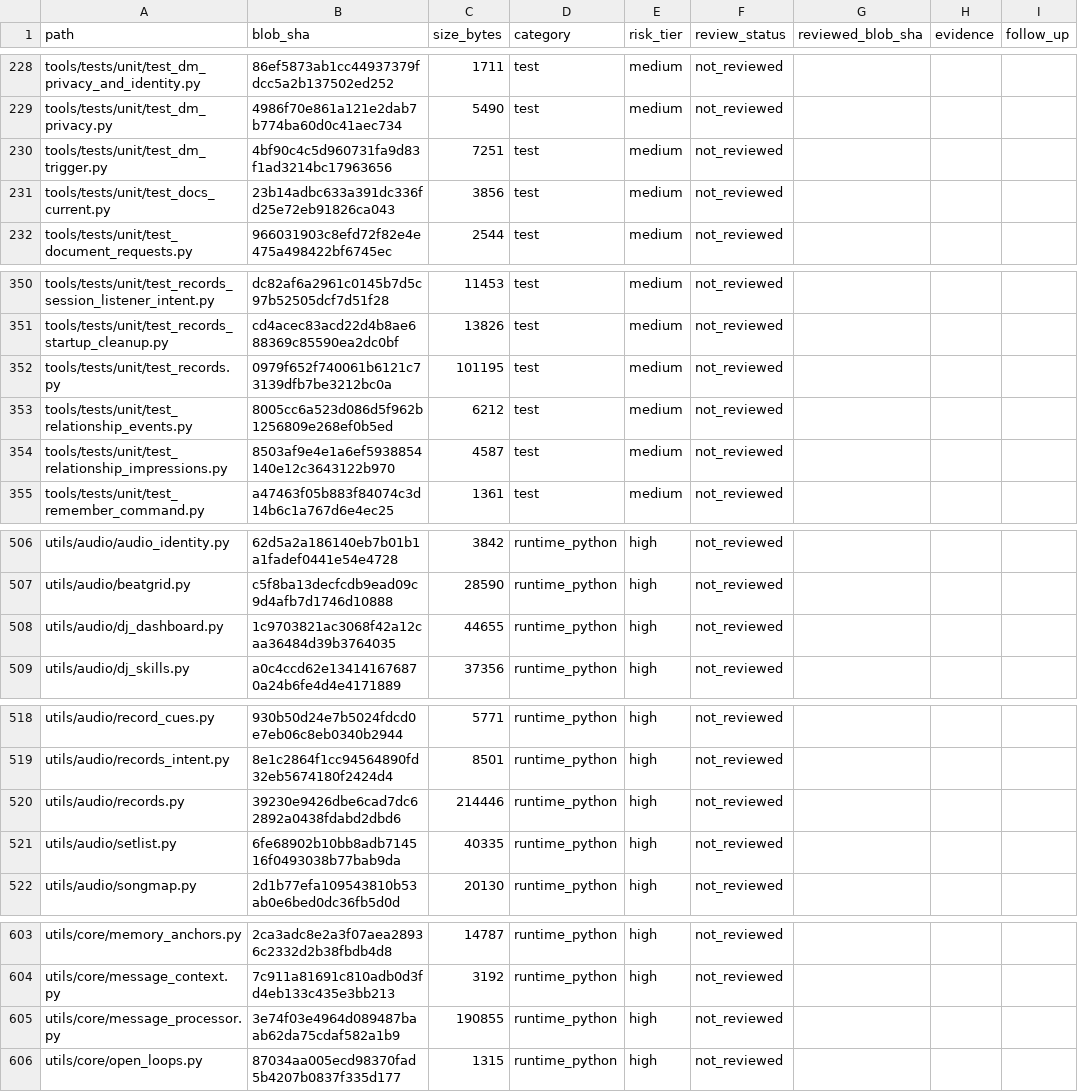
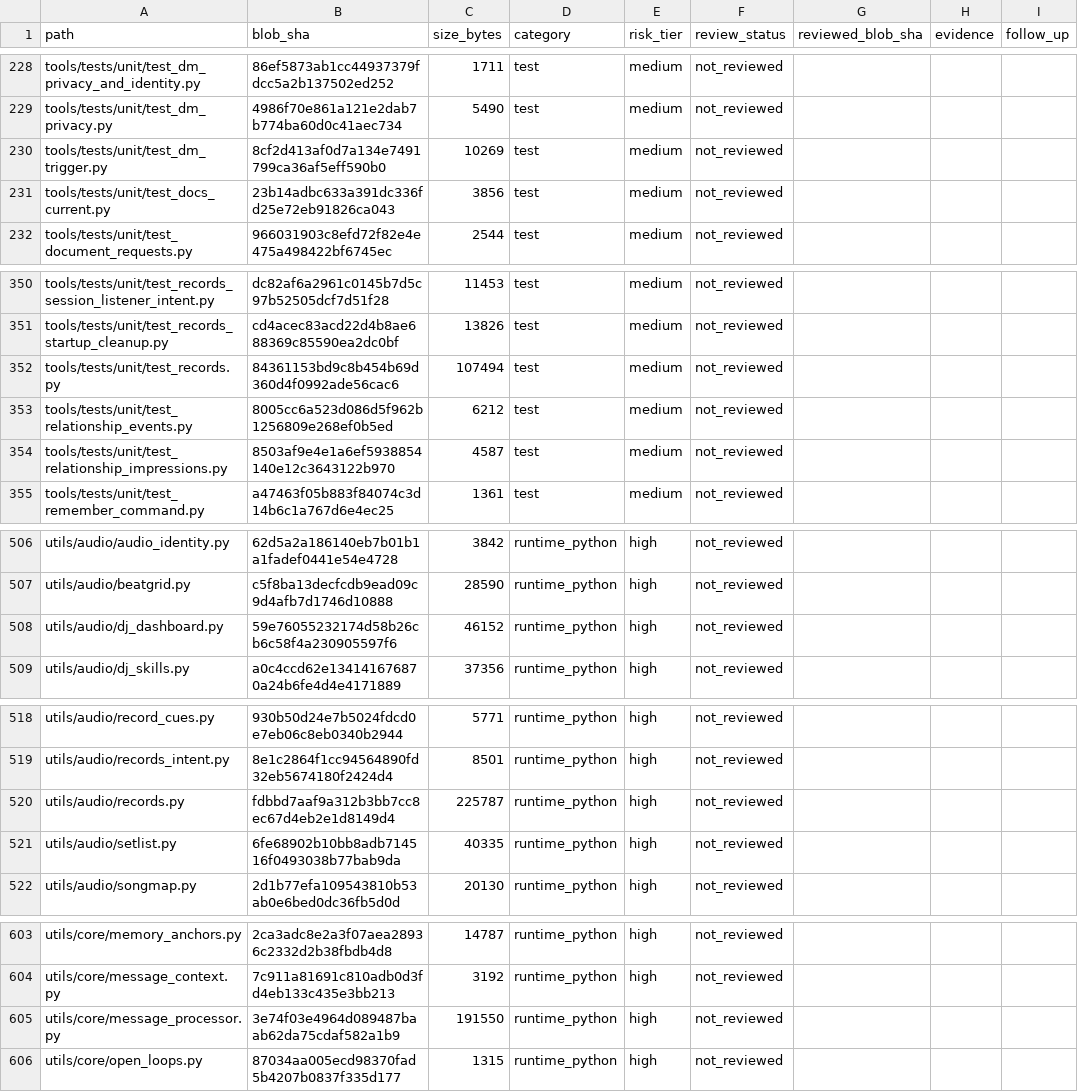
Before and after one commit to Ekco-S64QTN6/Kaiacord, a CSV file: docs/audits/repository-review-ledger.csv, drawn as a sheet; only a part is shown, gaps mark what is left out; the diff covers the shown part only.

```diff
--- a/docs/audits/repository-review-ledger.csv
+++ b/docs/audits/repository-review-ledger.csv
@@ -229,3 +229,3 @@ tools/tests/unit/test_dm_privacy_and_identity.py,86ef5873ab1cc44937379fdcc5a2b13
 tools/tests/unit/test_dm_privacy.py,4986f70e861a121e2dab7b774ba60d0c41aec734,5490,test,medium,not_reviewed,,,
-tools/tests/unit/test_dm_trigger.py,4bf90c4c5d960731fa9d83f1ad3214bc17963656,7251,test,medium,not_reviewed,,,
+tools/tests/unit/test_dm_trigger.py,8cf2d413af0d7a134e7491799ca36af5eff590b0,10269,test,medium,not_reviewed,,,
 tools/tests/unit/test_docs_current.py,23b14adbc633a391dc336fd25e72eb91826ca043,3856,test,medium,not_reviewed,,,
@@ -351,3 +351,3 @@ tools/tests/unit/test_records_session_listener_intent.py,dc82af6a2961c0145b7d5c9
 tools/tests/unit/test_records_startup_cleanup.py,cd4acec83acd22d4b8ae688369c85590ea2dc0bf,13826,test,medium,not_reviewed,,,
-tools/tests/unit/test_records.py,0979f652f740061b6121c73139dfb7be3212bc0a,101195,test,medium,not_reviewed,,,
+tools/tests/unit/test_records.py,84361153bd9c8b454b69d360d4f0992ade56cac6,107494,test,medium,not_reviewed,,,
 tools/tests/unit/test_relationship_events.py,8005cc6a523d086d5f962b1256809e268ef0b5ed,6212,test,medium,not_reviewed,,,
@@ -507,3 +507,3 @@ utils/audio/audio_identity.py,62d5a2a186140eb7b01b1a1fadef0441e54e4728,3842,runt
 utils/audio/beatgrid.py,c5f8ba13decfcdb9ead09c9d4afb7d1746d10888,28590,runtime_python,high,not_reviewed,,,
-utils/audio/dj_dashboard.py,1c9703821ac3068f42a12caa36484d39b3764035,44655,runtime_python,high,not_reviewed,,,
+utils/audio/dj_dashboard.py,59e76055232174d58b26cb6c58f4a230905597f6,46152,runtime_python,high,not_reviewed,,,
 utils/audio/dj_skills.py,a0c4ccd62e134141676870a24b6fe4d4e4171889,37356,runtime_python,high,not_reviewed,,,
@@ -519,3 +519,3 @@ utils/audio/record_cues.py,930b50d24e7b5024fdcd0e7eb06c8eb0340b2944,5771,runtime
 utils/audio/records_intent.py,8e1c2864f1cc94564890fd32eb5674180f2424d4,8501,runtime_python,high,not_reviewed,,,
-utils/audio/records.py,39230e9426dbe6cad7dc62892a0438fdabd2dbd6,214446,runtime_python,high,not_reviewed,,,
+utils/audio/records.py,fdbbd7aaf9a312b3bb7cc8ec67d4eb2e1d8149d4,225787,runtime_python,high,not_reviewed,,,
 utils/audio/setlist.py,6fe68902b10bb8adb714516f0493038b77bab9da,40335,runtime_python,high,not_reviewed,,,
@@ -604,3 +604,3 @@ utils/core/memory_anchors.py,2ca3adc8e2a3f07aea28936c2332d2b38fbdb4d8,14787,runt
 utils/core/message_context.py,7c911a81691c810adb0d3fd4eb133c435e3bb213,3192,runtime_python,high,not_reviewed,,,
-utils/core/message_processor.py,3e74f03e4964d089487baab62da75cdaf582a1b9,190855,runtime_python,high,not_reviewed,,,
+utils/core/message_processor.py,3e74f03e4964d089487baab62da75cdaf582a1b9,191550,runtime_python,high,not_reviewed,,,
 utils/core/open_loops.py,87034aa005ecd98370fad5b4207b0837f335d177,1315,runtime_python,high,not_reviewed,,,
```
Also changed, not shown: 24 edited cells elsewhere in this file.
